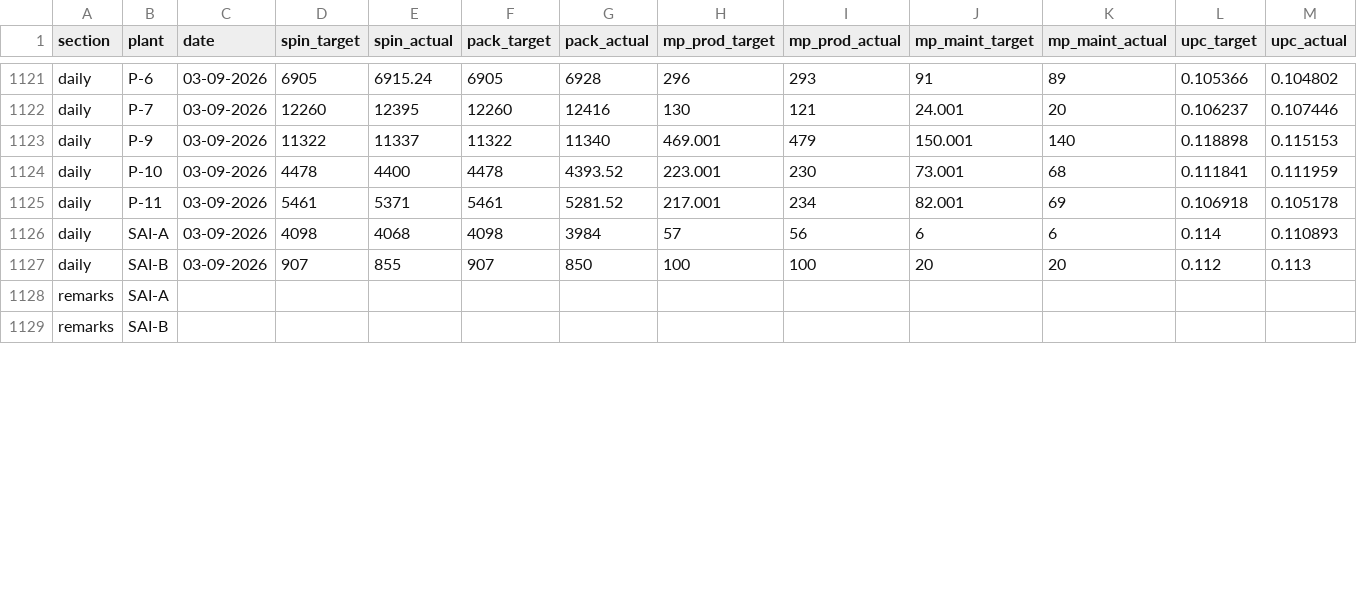
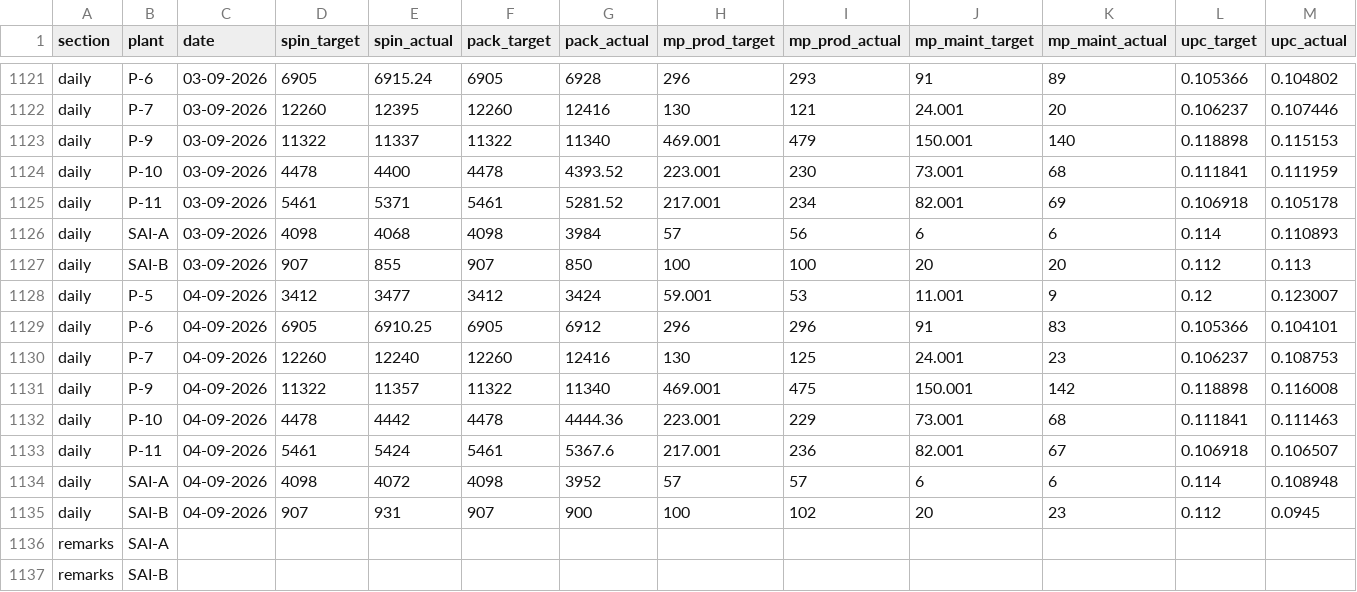
Before and after one commit to ipcamsgrmills/sgm-dashboard, a CSV file: data.csv, drawn as a sheet; only a part is shown, gaps mark what is left out; rows hold the shown columns only; the diff covers the shown part only; the diff names each change by its address in the sheet, - before the commit and + after, or states it on an @@ line.

Commit message:
Add files via upload

```diff
--- a/data.csv
+++ b/data.csv
+row 1128: daily | P-5 | 04-09-2026 | 3412 | 3477 | 3412 | 3424 | 59.001 | 53 | 11.001 | 9 | 0.12 | 0.123007
+row 1129: daily | P-6 | 04-09-2026 | 6905 | 6910.25 | 6905 | 6912 | 296 | 296 | 91 | 83 | 0.105366 | 0.104101
+row 1130: daily | P-7 | 04-09-2026 | 12260 | 12240 | 12260 | 12416 | 130 | 125 | 24.001 | 23 | 0.106237 | 0.108753
+row 1131: daily | P-9 | 04-09-2026 | 11322 | 11357 | 11322 | 11340 | 469.001 | 475 | 150.001 | 142 | 0.118898 | 0.116008
+row 1132: daily | P-10 | 04-09-2026 | 4478 | 4442 | 4478 | 4444.36 | 223.001 | 229 | 73.001 | 68 | 0.111841 | 0.111463
+row 1133: daily | P-11 | 04-09-2026 | 5461 | 5424 | 5461 | 5367.6 | 217.001 | 236 | 82.001 | 67 | 0.106918 | 0.106507
+row 1134: daily | SAI-A | 04-09-2026 | 4098 | 4072 | 4098 | 3952 | 57 | 57 | 6 | 6 | 0.114 | 0.108948
+row 1135: daily | SAI-B | 04-09-2026 | 907 | 931 | 907 | 900 | 100 | 102 | 20 | 23 | 0.112 | 0.0945
```
Also changed, not shown: 55 edited cells elsewhere in this file.
